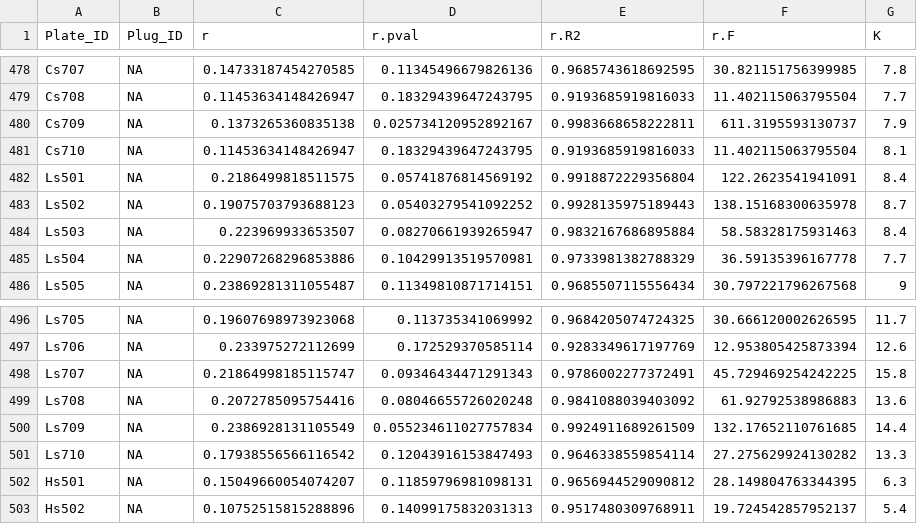
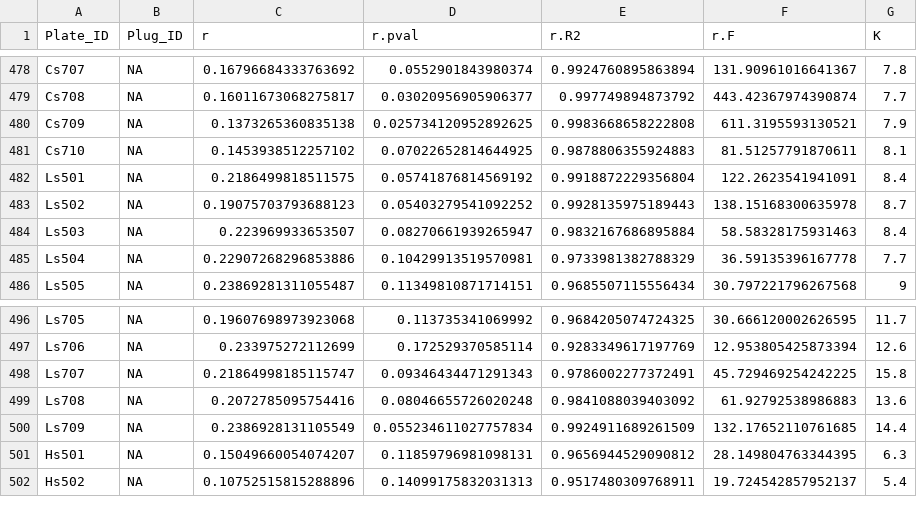
Before and after one commit to ahsmith22/FungalFightClub, a CSV file: finaldata1.csv, drawn as a sheet; only a part is shown, gaps mark what is left out; the diff covers the shown part only; the diff names each change by its address in the sheet, - before the commit and + after, or states it on an @@ line.

```diff
--- a/finaldata1.csv
+++ b/finaldata1.csv
-C478 (r): 0.14733187454270585
+C478 (r): 0.16796684333763692
-D478 (r.pval): 0.11345496679826136
+D478 (r.pval): 0.0552901843980374
-E478 (r.R2): 0.9685743618692595
+E478 (r.R2): 0.9924760895863894
-F478 (r.F): 30.821151756399985
+F478 (r.F): 131.90961016641367
-C479 (r): 0.11453634148426947
+C479 (r): 0.16011673068275817
-D479 (r.pval): 0.18329439647243795
+D479 (r.pval): 0.03020956905906377
-E479 (r.R2): 0.9193685919816033
+E479 (r.R2): 0.997749894873792
-F479 (r.F): 11.402115063795504
+F479 (r.F): 443.42367974390874
-D480 (r.pval): 0.025734120952892167
+D480 (r.pval): 0.025734120952892625
-E480 (r.R2): 0.9983668658222811
+E480 (r.R2): 0.9983668658222808
-F480 (r.F): 611.3195593130737
+F480 (r.F): 611.3195593130521
-C481 (r): 0.11453634148426947
+C481 (r): 0.1453938512257102
-D481 (r.pval): 0.18329439647243795
+D481 (r.pval): 0.07022652814644925
-E481 (r.R2): 0.9193685919816033
+E481 (r.R2): 0.9878806355924883
-F481 (r.F): 11.402115063795504
+F481 (r.F): 81.51257791870611
-row 501: Ls710 | NA | 0.17938556566116542 | 0.12043916153847493 | 0.9646338559854114 | 27.275629924130282 | 13.3
```
Also changed, not shown: 64 edited cells elsewhere in this file, FFC Treatments - Controls.csv, 10 other files.
